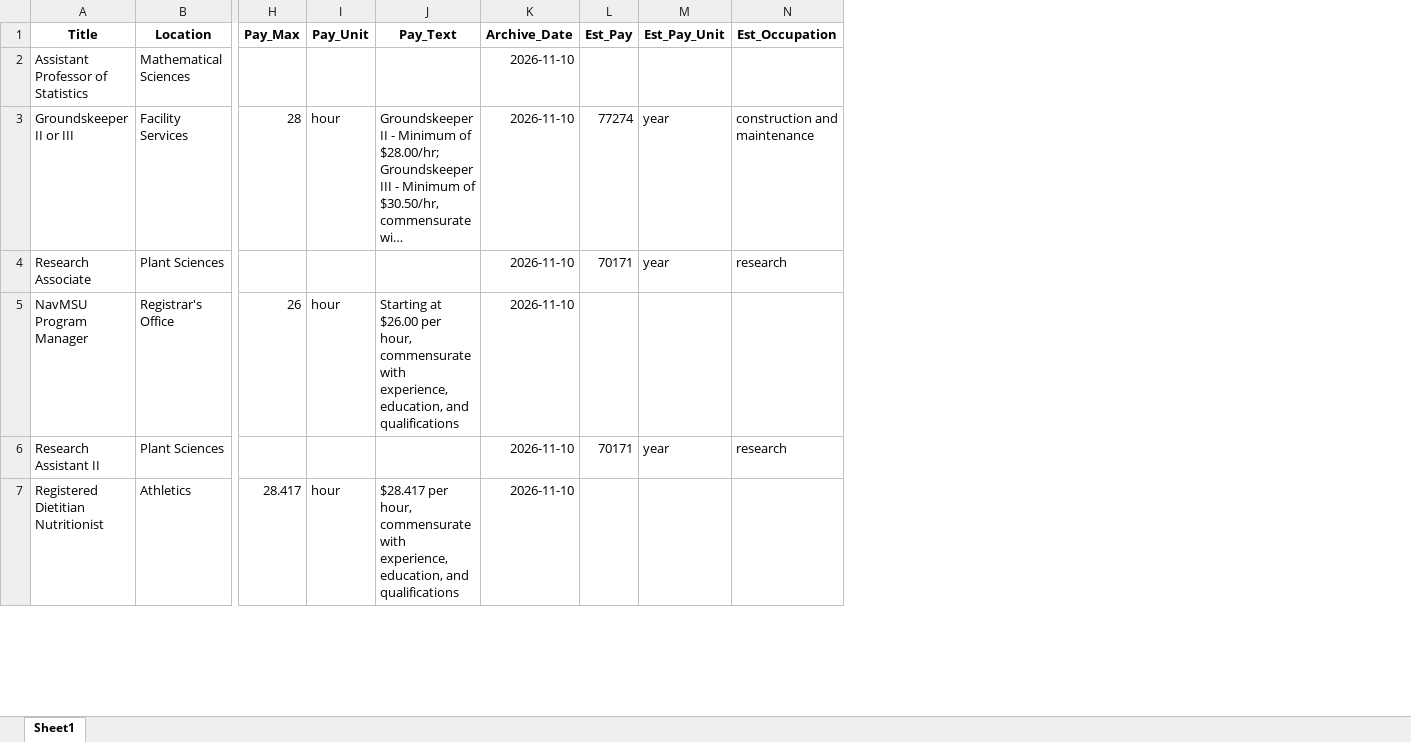
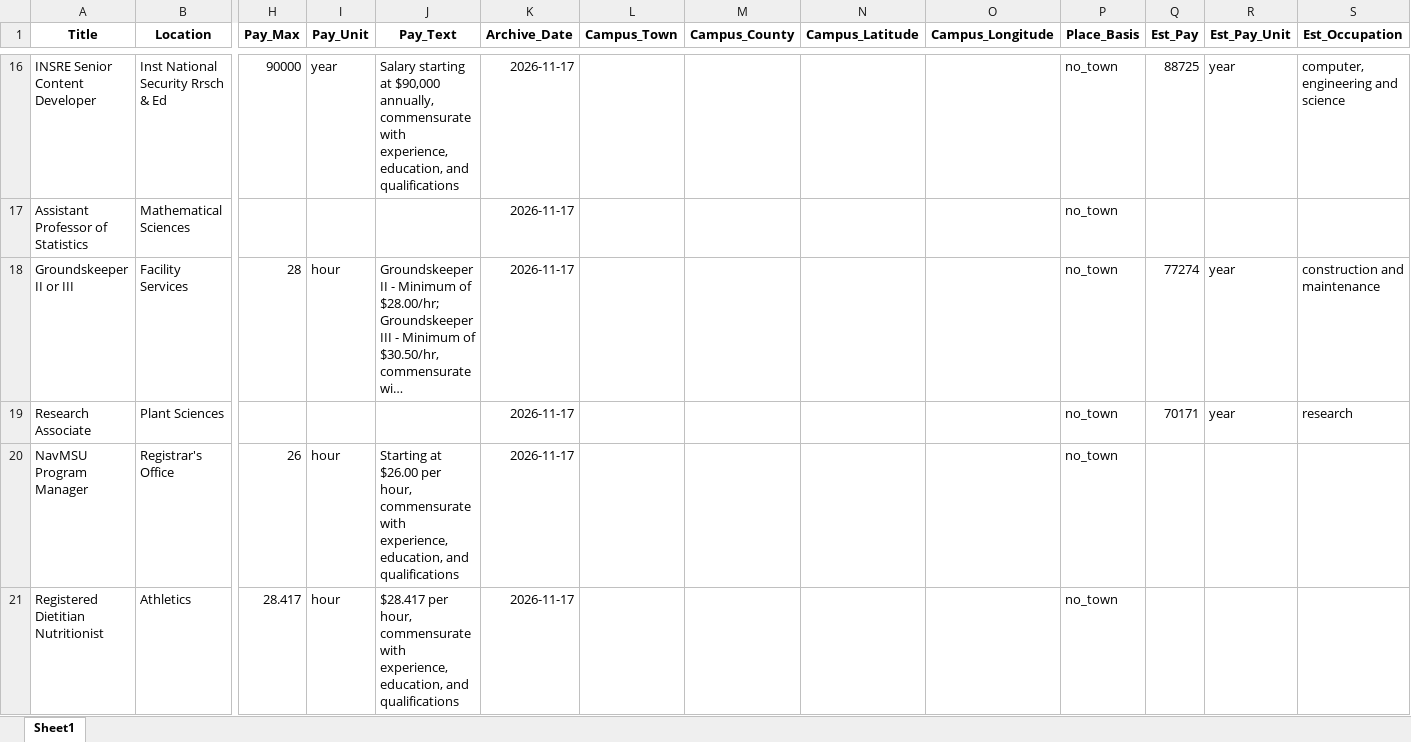
Before and after one commit to bostickmike/Montana-Education-Jobs-Dashboard, an Excel workbook: Mt_Ed_Jobs/hedata.xlsx, sheet Sheet1, drawn as a sheet; only a part is shown, gaps mark what is left out; long unchanged cells end in …; values as stored, in another font and other column widths than the file's, no borders; removed rows and columns are numbered as before the commit, all else as after; rows hold the shown columns only; the diff covers the shown part only; the diff names each change by its address in the sheet, - before the commit and + after, or states it on an @@ line.

```diff
--- a/Mt_Ed_Jobs/hedata.xlsx (sheet Sheet1)
+++ b/Mt_Ed_Jobs/hedata.xlsx (sheet Sheet1)
+column L (Campus_Town), empty
+column M (Campus_County), empty
+column N (Campus_Latitude), empty
+column O (Campus_Longitude), empty
+column P (Place_Basis), rows 17-21: all no_town
+row 16: INSRE Senior Content Developer | Inst National Security Rrsch & Ed | 90000 | year | Salary starting at $90,000 annually, commensurate with experience, education, and qualifications | 2026-11-17 |  |  |  |  | no_town | 88725 | year | computer, engineering and science
-K17:K20 (Archive_Date): 2026-11-10
+K17:K20 (Archive_Date): 2026-11-17
-row 6: Research Assistant II | Plant Sciences |  |  |  | 2026-11-10 | 70171 | year | research
-K21 (Archive_Date): 2026-11-10
+K21 (Archive_Date): 2026-11-17
```
Also changed, not shown: 39 added rows, 40 removed rows and 423 edited cells elsewhere in this sheet, 28 other files.
